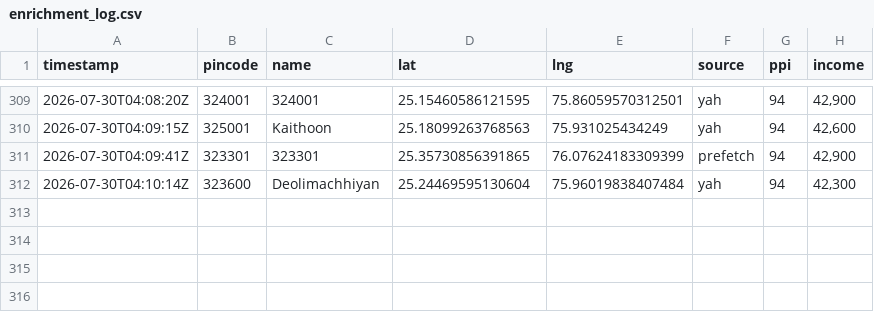
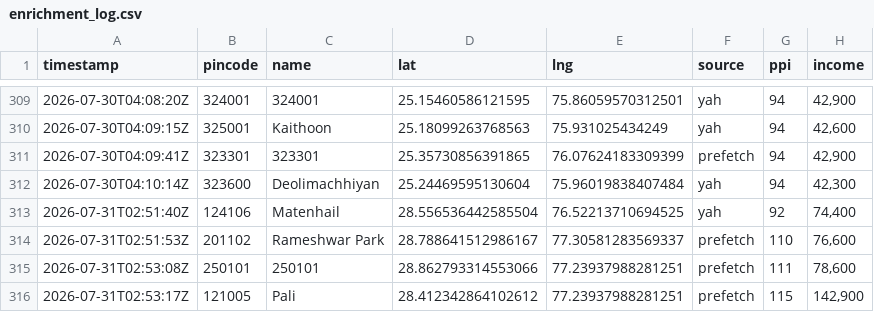
Before and after one commit to Raghotham-harish/paisa-map, a CSV file: data/output/enrichment_log.csv, drawn as a sheet; only a part is shown, gaps mark what is left out; the diff names each change by its address in the sheet, - before the commit and + after, or states it on an @@ line.

Commit message:
Auto-sync enrichment data: 315 pincodes (yah=174 prefetch=67) [skip ci]

```diff
--- a/data/output/enrichment_log.csv
+++ b/data/output/enrichment_log.csv
+row 313: 2026-07-31T02:51:40Z | 124106 | Matenhail | 28.556536442585504 | 76.52213710694525 | yah | 92 | 74,400
+row 314: 2026-07-31T02:51:53Z | 201102 | Rameshwar Park | 28.788641512986167 | 77.30581283569337 | prefetch | 110 | 76,600
+row 315: 2026-07-31T02:53:08Z | 250101 | 250101 | 28.862793314553066 | 77.23937988281251 | prefetch | 111 | 78,600
+row 316: 2026-07-31T02:53:17Z | 121005 | Pali | 28.412342864102612 | 77.23937988281251 | prefetch | 115 | 142,900
```
Also changed, not shown: data/output/ppi_map_data.csv.
